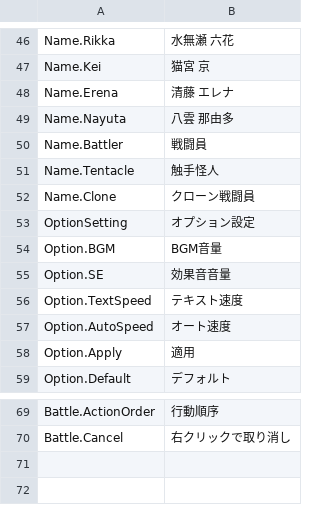
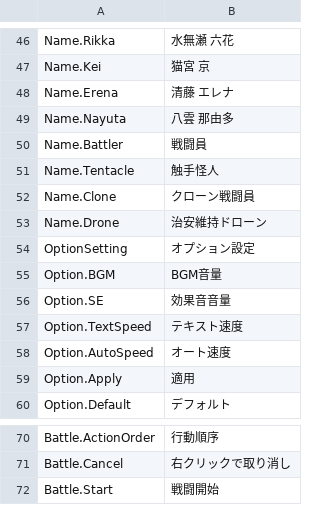
Before and after one commit to maryphun/magicheroines, a CSV file: Assets/Resources/LocalizationSheet/System.csv, drawn as a sheet; only a part is shown, gaps mark what is left out; the diff names each change by its address in the sheet, - before the commit and + after, or states it on an @@ line.

```diff
--- a/Assets/Resources/LocalizationSheet/System.csv
+++ b/Assets/Resources/LocalizationSheet/System.csv
+row 53: Name.Drone | 治安維持ドローン
+row 72: Battle.Start | 戦闘開始
```
Also changed, not shown: 25 other files.
